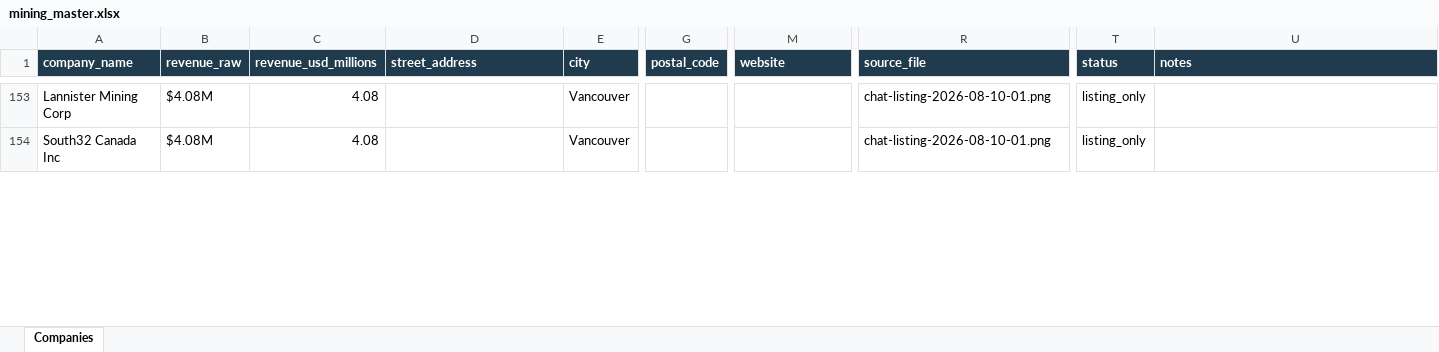
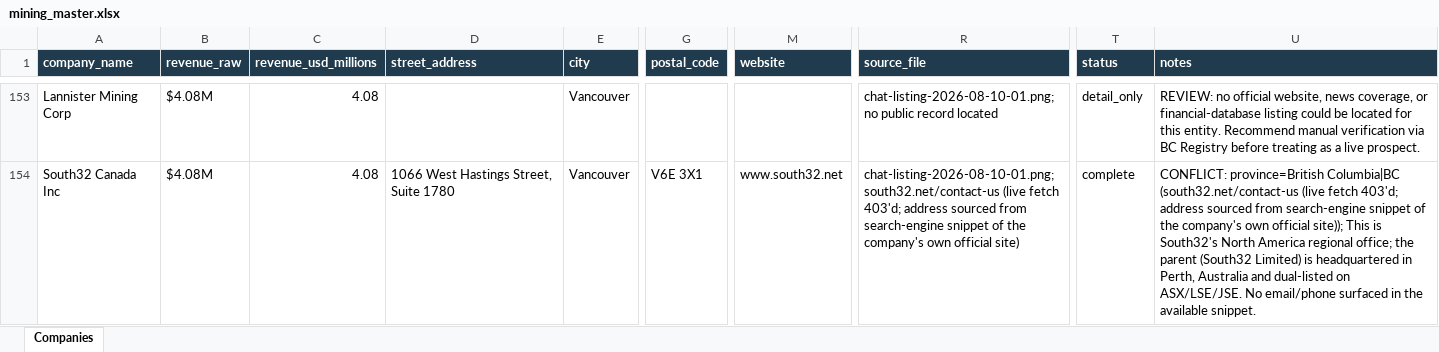
Before and after one commit to ChristianKalbfleisch/Website-Prospect-Reader, an Excel workbook: output/mining_master.xlsx, sheet Companies, drawn as a sheet; only a part is shown, gaps mark what is left out; values as stored, in another font and other column widths than the file's, no borders; the diff covers the shown part only; the diff names each change by its address in the sheet, - before the commit and + after, or states it on an @@ line.

```diff
--- a/output/mining_master.xlsx (sheet Companies)
+++ b/output/mining_master.xlsx (sheet Companies)
-R153 (source_file): chat-listing-2026-08-10-01.png
+R153 (source_file): chat-listing-2026-08-10-01.png; no public record located
-T153 (status): listing_only
+T153 (status): detail_only
-U153 (notes): (empty)
+U153 (notes): REVIEW: no official website, news coverage, or financial-database listing could be located for this entity. Recommend manual verification via BC Registry before treating as a live prospect.
-D154 (street_address): (empty)
+D154 (street_address): 1066 West Hastings Street, Suite 1780
-G154 (postal_code): (empty)
+G154 (postal_code): V6E 3X1
-M154 (website): (empty)
+M154 (website): www.south32.net
-R154 (source_file): chat-listing-2026-08-10-01.png
+R154 (source_file): chat-listing-2026-08-10-01.png; south32.net/contact-us (live fetch 403'd; address sourced from search-engine snippet of the company's own official site)
-T154 (status): listing_only
+T154 (status): complete
-U154 (notes): (empty)
+U154 (notes): CONFLICT: province=British Columbia|BC (south32.net/contact-us (live fetch 403'd; address sourced from search-engine snippet of the company's own official site)); This is South32's North America regional office; the parent (South32 Limited) is headquartered in Perth, Australia and dual-listed on ASX/LSE/JSE. No email/phone surfaced in the available snippet.
```
Also changed, not shown: 58 edited cells elsewhere in this sheet, 2 other files.
